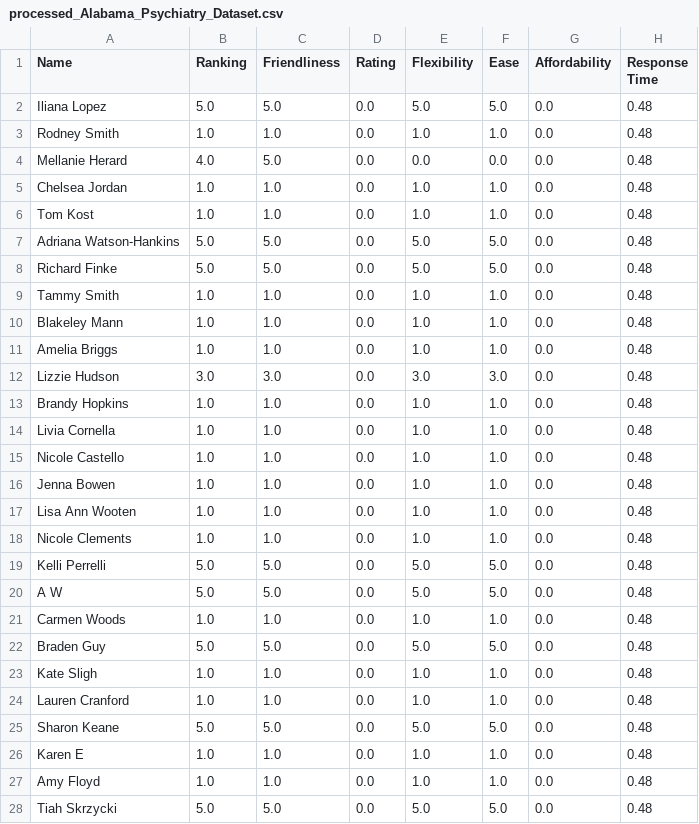
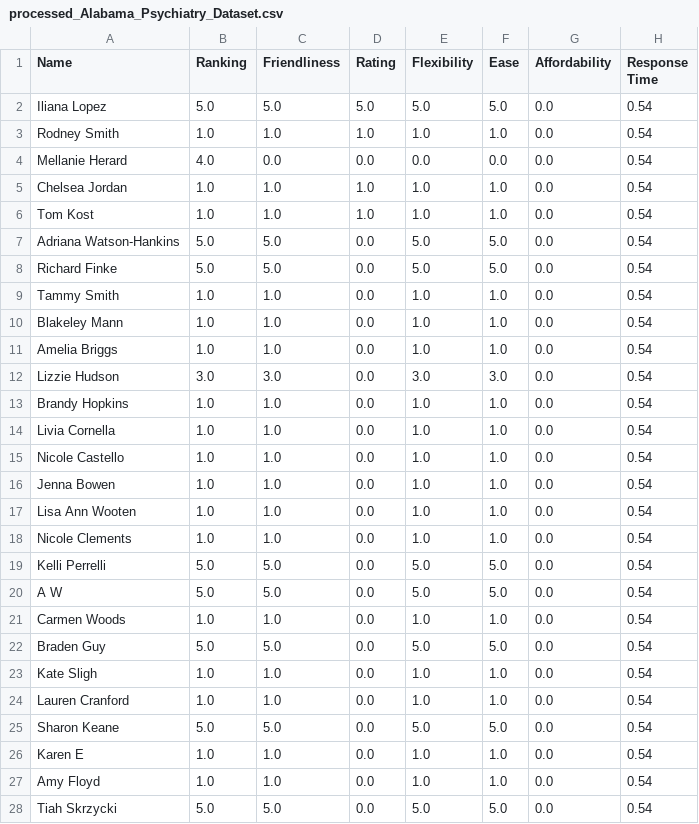
Before and after one commit to sanchari1992/RAG-LLM-Project, a CSV file: processed_csvs_lump/processed_Alabama_Psychiatry_Dataset.csv, drawn as a sheet; only a part is shown; the diff covers the shown part only.

```diff
--- a/processed_csvs_lump/processed_Alabama_Psychiatry_Dataset.csv
+++ b/processed_csvs_lump/processed_Alabama_Psychiatry_Dataset.csv
@@ -1,28 +1,28 @@
 Name,Ranking,Friendliness,Rating,Flexibility,Ease,Affordability,Response Time
-Iliana Lopez,5.0,5.0,0.0,5.0,5.0,0.0,0.48
-Rodney Smith,1.0,1.0,0.0,1.0,1.0,0.0,0.48
-Mellanie Herard,4.0,5.0,0.0,0.0,0.0,0.0,0.48
-Chelsea Jordan,1.0,1.0,0.0,1.0,1.0,0.0,0.48
-Tom Kost,1.0,1.0,0.0,1.0,1.0,0.0,0.48
-Adriana Watson-Hankins,5.0,5.0,0.0,5.0,5.0,0.0,0.48
-Richard Finke,5.0,5.0,0.0,5.0,5.0,0.0,0.48
-Tammy Smith,1.0,1.0,0.0,1.0,1.0,0.0,0.48
-Blakeley Mann,1.0,1.0,0.0,1.0,1.0,0.0,0.48
-Amelia Briggs,1.0,1.0,0.0,1.0,1.0,0.0,0.48
-Lizzie Hudson,3.0,3.0,0.0,3.0,3.0,0.0,0.48
-Brandy Hopkins,1.0,1.0,0.0,1.0,1.0,0.0,0.48
-Livia Cornella,1.0,1.0,0.0,1.0,1.0,0.0,0.48
-Nicole Castello,1.0,1.0,0.0,1.0,1.0,0.0,0.48
-Jenna Bowen,1.0,1.0,0.0,1.0,1.0,0.0,0.48
-Lisa Ann Wooten,1.0,1.0,0.0,1.0,1.0,0.0,0.48
-Nicole Clements,1.0,1.0,0.0,1.0,1.0,0.0,0.48
-Kelli Perrelli,5.0,5.0,0.0,5.0,5.0,0.0,0.48
-A W,5.0,5.0,0.0,5.0,5.0,0.0,0.48
-Carmen Woods,1.0,1.0,0.0,1.0,1.0,0.0,0.48
-Braden Guy,5.0,5.0,0.0,5.0,5.0,0.0,0.48
-Kate Sligh,1.0,1.0,0.0,1.0,1.0,0.0,0.48
-Lauren Cranford,1.0,1.0,0.0,1.0,1.0,0.0,0.48
-Sharon Keane,5.0,5.0,0.0,5.0,5.0,0.0,0.48
-Karen E,1.0,1.0,0.0,1.0,1.0,0.0,0.48
-Amy Floyd,1.0,1.0,0.0,1.0,1.0,0.0,0.48
-Tiah Skrzycki,5.0,5.0,0.0,5.0,5.0,0.0,0.48
+Iliana Lopez,5.0,5.0,5.0,5.0,5.0,0.0,0.54
+Rodney Smith,1.0,1.0,1.0,1.0,1.0,0.0,0.54
+Mellanie Herard,4.0,0.0,0.0,0.0,0.0,0.0,0.54
+Chelsea Jordan,1.0,1.0,1.0,1.0,1.0,0.0,0.54
+Tom Kost,1.0,1.0,1.0,1.0,1.0,0.0,0.54
+Adriana Watson-Hankins,5.0,5.0,0.0,5.0,5.0,0.0,0.54
+Richard Finke,5.0,5.0,0.0,5.0,5.0,0.0,0.54
+Tammy Smith,1.0,1.0,0.0,1.0,1.0,0.0,0.54
+Blakeley Mann,1.0,1.0,0.0,1.0,1.0,0.0,0.54
+Amelia Briggs,1.0,1.0,0.0,1.0,1.0,0.0,0.54
+Lizzie Hudson,3.0,3.0,0.0,3.0,3.0,0.0,0.54
+Brandy Hopkins,1.0,1.0,0.0,1.0,1.0,0.0,0.54
+Livia Cornella,1.0,1.0,0.0,1.0,1.0,0.0,0.54
+Nicole Castello,1.0,1.0,0.0,1.0,1.0,0.0,0.54
+Jenna Bowen,1.0,1.0,0.0,1.0,1.0,0.0,0.54
+Lisa Ann Wooten,1.0,1.0,0.0,1.0,1.0,0.0,0.54
+Nicole Clements,1.0,1.0,0.0,1.0,1.0,0.0,0.54
+Kelli Perrelli,5.0,5.0,0.0,5.0,5.0,0.0,0.54
+A W,5.0,5.0,0.0,5.0,5.0,0.0,0.54
+Carmen Woods,1.0,1.0,0.0,1.0,1.0,0.0,0.54
+Braden Guy,5.0,5.0,0.0,5.0,5.0,0.0,0.54
+Kate Sligh,1.0,1.0,0.0,1.0,1.0,0.0,0.54
+Lauren Cranford,1.0,1.0,0.0,1.0,1.0,0.0,0.54
+Sharon Keane,5.0,5.0,0.0,5.0,5.0,0.0,0.54
+Karen E,1.0,1.0,0.0,1.0,1.0,0.0,0.54
+Amy Floyd,1.0,1.0,0.0,1.0,1.0,0.0,0.54
+Tiah Skrzycki,5.0,5.0,0.0,5.0,5.0,0.0,0.54
```
Also changed, not shown: 95 edited cells elsewhere in this file, processed_csvs_lump/processed_Birmingham_Anxiety_Dataset.csv, processed_csvs_lump/processed_Eastside_Mental_Health_Dataset.csv, 2 other files.
